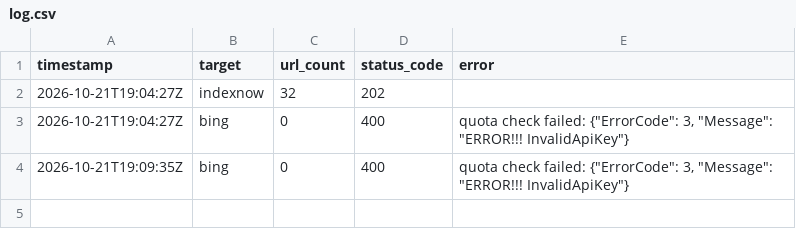
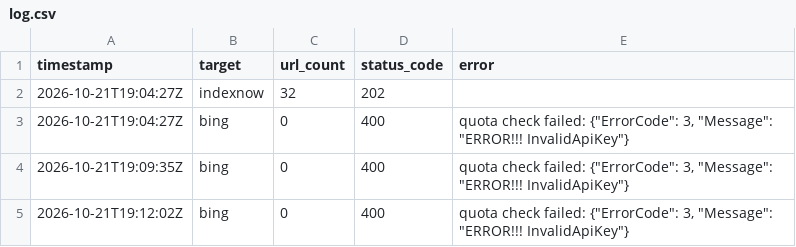
Before and after one commit to branderboy/protint, a CSV file: log.csv, drawn as a sheet.

```diff
--- a/log.csv
+++ b/log.csv
@@ -4 +4,2 @@ timestamp,target,url_count,status_code,error
 2026-10-21T19:09:35Z,bing,0,400,"quota check failed: {""ErrorCode"": 3, ""Message"": ""ERROR!!! InvalidApiKey""}"
+2026-10-21T19:12:02Z,bing,0,400,"quota check failed: {""ErrorCode"": 3, ""Message"": ""ERROR!!! InvalidApiKey""}"
```
